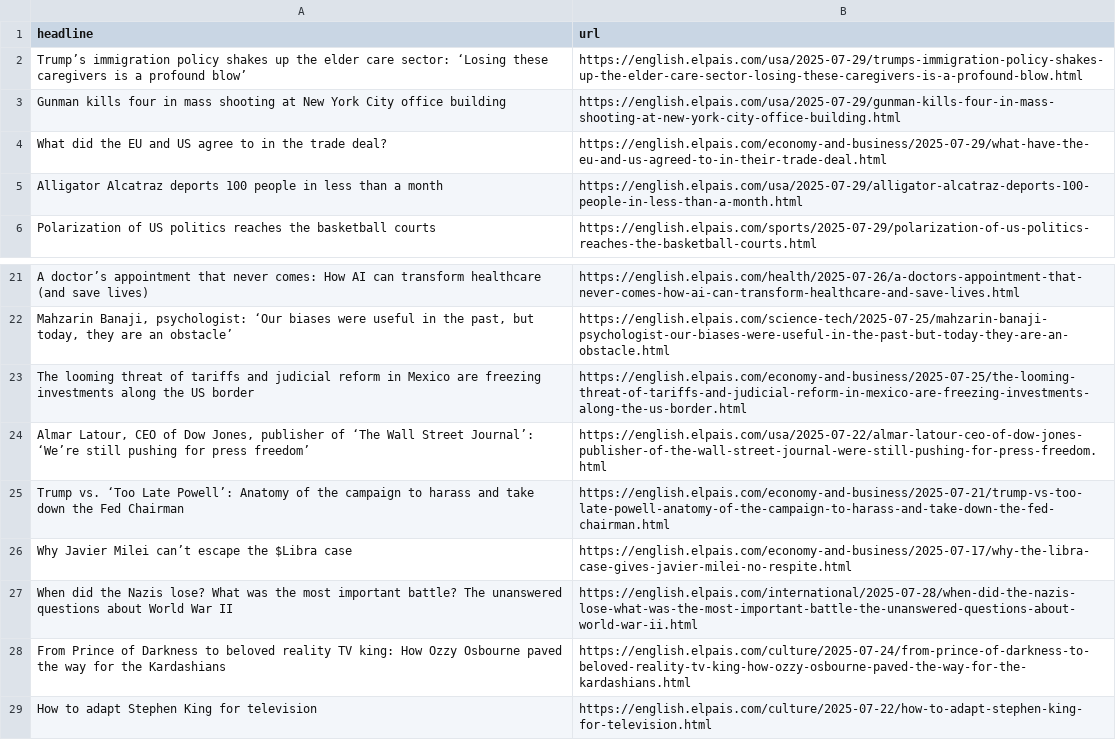
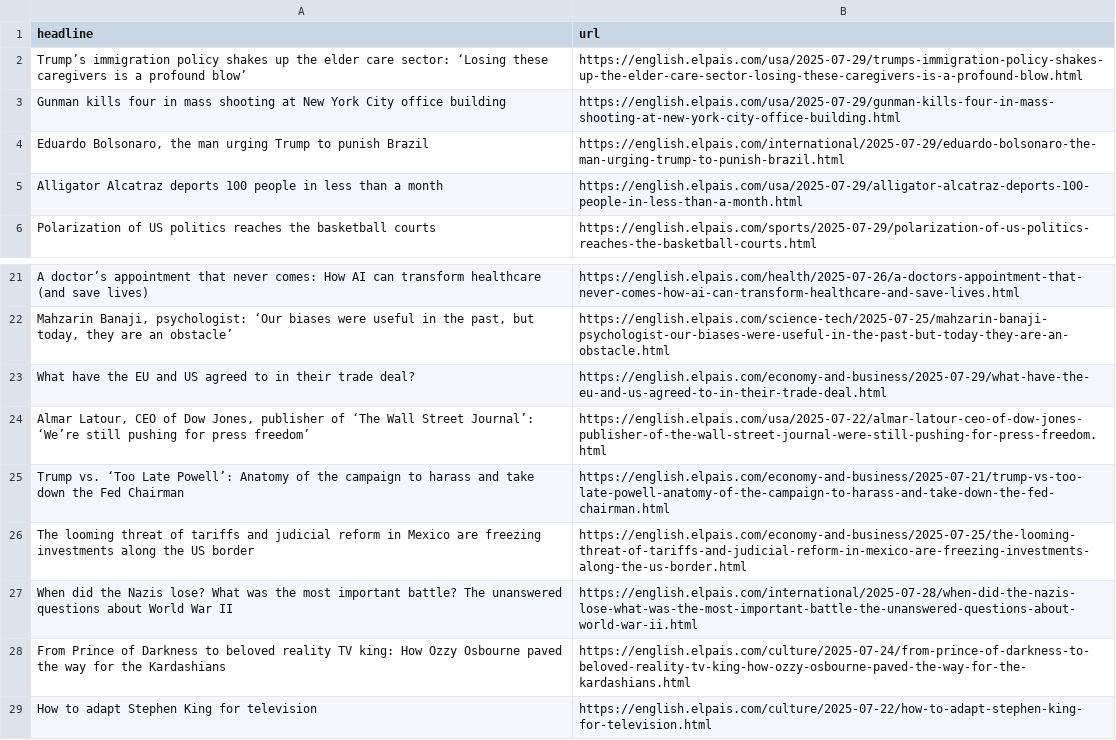
Before and after one commit to dafnikaravola/soma-s-autoscrapper, a CSV file: headlines.csv, drawn as a sheet; only a part is shown, gaps mark what is left out.

```diff
--- a/headlines.csv
+++ b/headlines.csv
@@ -3,3 +3,3 @@ Trump’s immigration policy shakes up the elder care sector: ‘Losing these ca
 Gunman kills four in mass shooting at New York City office building ,https://english.elpais.com/usa/2025-07-29/gunman-kills-four-in-mass-shooting-at-new-york-city-office-building.html
-What did the EU and US agree to in the trade deal?,https://english.elpais.com/economy-and-business/2025-07-29/what-have-the-eu-and-us-agreed-to-in-their-trade-deal.html
+"Eduardo Bolsonaro, the man urging Trump to punish Brazil ",https://english.elpais.com/international/2025-07-29/eduardo-bolsonaro-the-man-urging-trump-to-punish-brazil.html
 Alligator Alcatraz deports 100 people in less than a month,https://english.elpais.com/usa/2025-07-29/alligator-alcatraz-deports-100-people-in-less-than-a-month.html
@@ -22,6 +22,6 @@ A doctor’s appointment that never comes: How AI can transform healthcare (and
 "Mahzarin Banaji, psychologist: ‘Our biases were useful in the past, but today, they are an obstacle’",https://english.elpais.com/science-tech/2025-07-25/mahzarin-banaji-psychologist-our-biases-were-useful-in-the-past-but-today-they-are-an-obstacle.html
-The looming threat of tariffs and judicial reform in Mexico are freezing investments along the US border,https://english.elpais.com/economy-and-business/2025-07-25/the-looming-threat-of-tariffs-and-judicial-reform-in-mexico-are-freezing-investments-along-the-us-border.html
+What have the EU and US agreed to in their trade deal? ,https://english.elpais.com/economy-and-business/2025-07-29/what-have-the-eu-and-us-agreed-to-in-their-trade-deal.html
 "Almar Latour, CEO of Dow Jones, publisher of ‘The Wall Street Journal’: ‘We’re still pushing for press freedom’",https://english.elpais.com/usa/2025-07-22/almar-latour-ceo-of-dow-jones-publisher-of-the-wall-street-journal-were-still-pushing-for-press-freedom.html
 Trump vs. ‘Too Late Powell’: Anatomy of the campaign to harass and take down the Fed Chairman,https://english.elpais.com/economy-and-business/2025-07-21/trump-vs-too-late-powell-anatomy-of-the-campaign-to-harass-and-take-down-the-fed-chairman.html
-Why Javier Milei can’t escape the $Libra case,https://english.elpais.com/economy-and-business/2025-07-17/why-the-libra-case-gives-javier-milei-no-respite.html
+The looming threat of tariffs and judicial reform in Mexico are freezing investments along the US border,https://english.elpais.com/economy-and-business/2025-07-25/the-looming-threat-of-tariffs-and-judicial-reform-in-mexico-are-freezing-investments-along-the-us-border.html
 When did the Nazis lose? What was the most important battle? The unanswered questions about World War II,https://english.elpais.com/international/2025-07-28/when-did-the-nazis-lose-what-was-the-most-important-battle-the-unanswered-questions-about-world-war-ii.html
```
